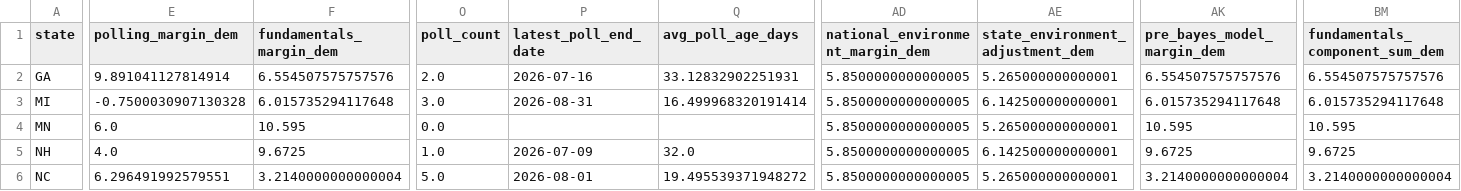
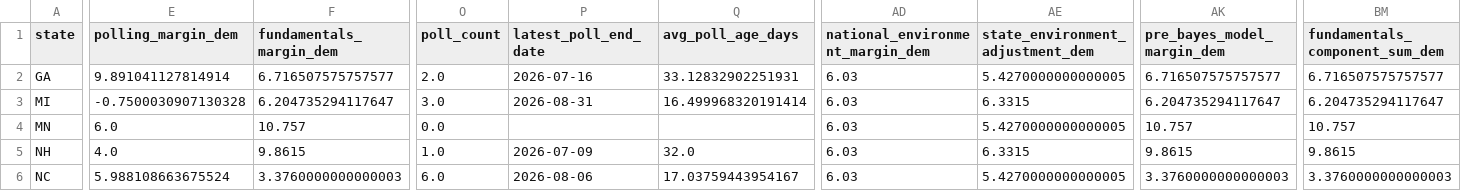
Before and after one commit to benyelin/2026-Senate-Model, a CSV file: inputs/race_inputs.before_candidate_quality_framework_option_b_apply.csv, drawn as a sheet; only a part is shown, gaps mark what is left out; the diff covers the shown part only; the diff names each change by its address in the sheet, - before the commit and + after, or states it on an @@ line.

```diff
--- a/inputs/race_inputs.before_candidate_quality_framework_option_b_apply.csv
+++ b/inputs/race_inputs.before_candidate_quality_framework_option_b_apply.csv
-F2 (fundamentals_margin_dem): 6.554507575757576
+F2 (fundamentals_margin_dem): 6.716507575757577
-AD2:AD6 (national_environment_margin_dem): 5.8500000000000005
+AD2:AD6 (national_environment_margin_dem): 6.03
-AE2 (state_environment_adjustment_dem): 5.265000000000001
+AE2 (state_environment_adjustment_dem): 5.4270000000000005
-AK2 (pre_bayes_model_margin_dem): 6.554507575757576
+AK2 (pre_bayes_model_margin_dem): 6.716507575757577
-BM2 (fundamentals_component_sum_dem): 6.554507575757576
+BM2 (fundamentals_component_sum_dem): 6.716507575757577
-F3 (fundamentals_margin_dem): 6.015735294117648
+F3 (fundamentals_margin_dem): 6.204735294117647
-AE3 (state_environment_adjustment_dem): 6.142500000000001
+AE3 (state_environment_adjustment_dem): 6.3315
-AK3 (pre_bayes_model_margin_dem): 6.015735294117648
+AK3 (pre_bayes_model_margin_dem): 6.204735294117647
-BM3 (fundamentals_component_sum_dem): 6.015735294117648
+BM3 (fundamentals_component_sum_dem): 6.204735294117647
-F4 (fundamentals_margin_dem): 10.595
+F4 (fundamentals_margin_dem): 10.757
-AE4 (state_environment_adjustment_dem): 5.265000000000001
+AE4 (state_environment_adjustment_dem): 5.4270000000000005
-AK4 (pre_bayes_model_margin_dem): 10.595
+AK4 (pre_bayes_model_margin_dem): 10.757
-BM4 (fundamentals_component_sum_dem): 10.595
+BM4 (fundamentals_component_sum_dem): 10.757
-F5 (fundamentals_margin_dem): 9.6725
+F5 (fundamentals_margin_dem): 9.8615
-AE5 (state_environment_adjustment_dem): 6.142500000000001
+AE5 (state_environment_adjustment_dem): 6.3315
-AK5 (pre_bayes_model_margin_dem): 9.6725
+AK5 (pre_bayes_model_margin_dem): 9.8615
-BM5 (fundamentals_component_sum_dem): 9.6725
+BM5 (fundamentals_component_sum_dem): 9.8615
-E6 (polling_margin_dem): 6.296491992579551
+E6 (polling_margin_dem): 5.988108663675524
-F6 (fundamentals_margin_dem): 3.2140000000000004
+F6 (fundamentals_margin_dem): 3.3760000000000003
-O6 (poll_count): 5.0
+O6 (poll_count): 6.0
-P6 (latest_poll_end_date): 2026-08-01
+P6 (latest_poll_end_date): 2026-08-06
-Q6 (avg_poll_age_days): 19.495539371948272
+Q6 (avg_poll_age_days): 17.03759443954167
-AE6 (state_environment_adjustment_dem): 5.265000000000001
+AE6 (state_environment_adjustment_dem): 5.4270000000000005
-AK6 (pre_bayes_model_margin_dem): 3.2140000000000004
+AK6 (pre_bayes_model_margin_dem): 3.3760000000000003
-BM6 (fundamentals_component_sum_dem): 3.2140000000000004
+BM6 (fundamentals_component_sum_dem): 3.3760000000000003
```
Also changed, not shown: 154 edited cells elsewhere in this file, inputs/bayesian_update_generated.csv, inputs/race_inputs.csv, 36 other files.
